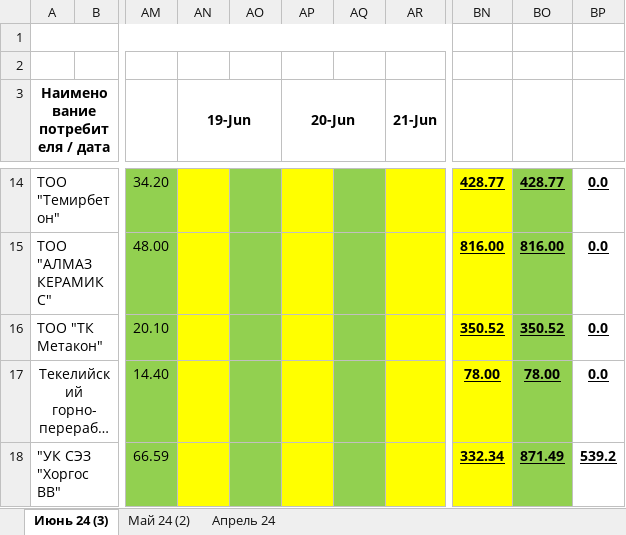
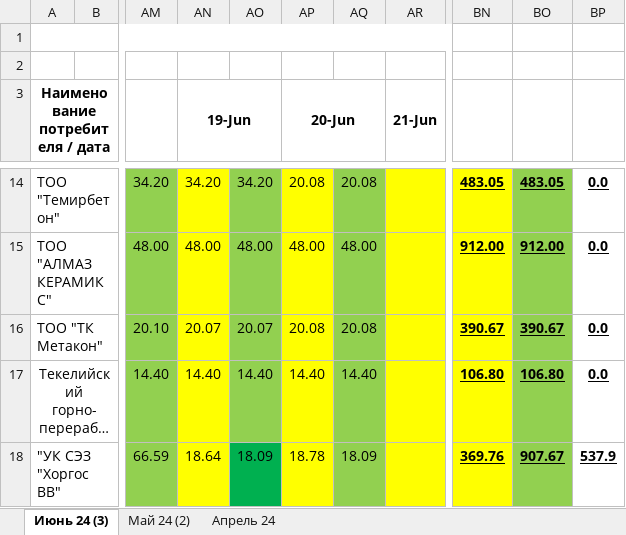
Before and after one commit to JustMrE/Meter, an Excel workbook: DB/временно/TATEK.xlsx, sheet Июнь 24 (3), drawn as a sheet; only a part is shown, gaps mark what is left out; long unchanged cells end in …; values as stored, in another font and other column widths than the file's, no borders; the diff covers the shown part only; the diff names each change by its address in the sheet, - before the commit and + after, or states it on an @@ line.

```diff
--- a/DB/временно/TATEK.xlsx (sheet Июнь 24 (3))
+++ b/DB/временно/TATEK.xlsx (sheet Июнь 24 (3))
-AN14 (19-Jun): (empty)
+AN14 (19-Jun): 34.20
-AO14: (empty)
+AO14: 34.20
-AP14 (20-Jun): (empty)
+AP14 (20-Jun): 20.08
-AQ14: (empty)
+AQ14: 20.08
-BN14: 428.77
+BN14: 483.05
-BO14: 428.77
+BO14: 483.05
-AN15 (19-Jun): (empty)
+AN15 (19-Jun): 48.00
-AO15: (empty)
+AO15: 48.00
-AP15 (20-Jun): (empty)
+AP15 (20-Jun): 48.00
-AQ15: (empty)
+AQ15: 48.00
-BN15: 816.00
+BN15: 912.00
-BO15: 816.00
+BO15: 912.00
-AN16 (19-Jun): (empty)
+AN16 (19-Jun): 20.07
-AO16: (empty)
+AO16: 20.07
-AP16 (20-Jun): (empty)
+AP16 (20-Jun): 20.08
-AQ16: (empty)
+AQ16: 20.08
-BN16: 350.52
+BN16: 390.67
-BO16: 350.52
+BO16: 390.67
-AN17 (19-Jun): (empty)
+AN17 (19-Jun): 14.40
-AO17: (empty)
+AO17: 14.40
-AP17 (20-Jun): (empty)
+AP17 (20-Jun): 14.40
-AQ17: (empty)
+AQ17: 14.40
-BN17: 78.00
+BN17: 106.80
-BO17: 78.00
+BO17: 106.80
-AN18 (19-Jun): (empty)
+AN18 (19-Jun): 18.64
-AO18: (empty)
+AO18: 18.09
-AO18 fill: #92D050
+AO18 fill: #00B050
-AP18 (20-Jun): (empty)
+AP18 (20-Jun): 18.78
-AQ18: (empty)
+AQ18: 18.09
-BN18: 332.34
+BN18: 369.76
-BO18: 871.49
+BO18: 907.67
-BP18: 539.2
+BP18: 537.9
```
Also changed, not shown: 122 edited cells and cell formats elsewhere in this sheet, formulas that keep their value, hidden cells, 9 other files.
